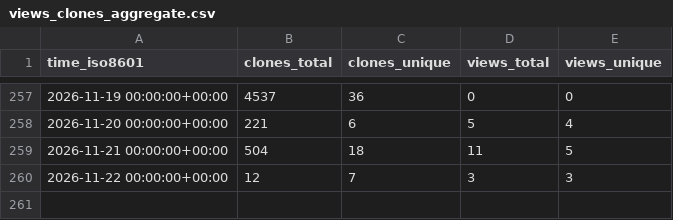
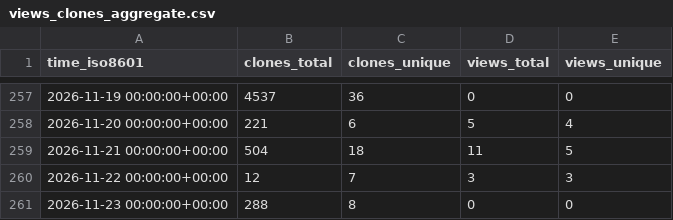
Before and after one commit to nyadla-sys/whisper.tflite, a CSV file: nyadla-sys/whisper.tflite/ghrs-data/views_clones_aggregate.csv, drawn as a sheet; only a part is shown, gaps mark what is left out; the diff names each change by its address in the sheet, - before the commit and + after, or states it on an @@ line.

```diff
--- a/nyadla-sys/whisper.tflite/ghrs-data/views_clones_aggregate.csv
+++ b/nyadla-sys/whisper.tflite/ghrs-data/views_clones_aggregate.csv
+row 261: 2026-11-23 00:00:00+00:00 | 288 | 8 | 0 | 0
```
Also changed, not shown: 1 other file.
